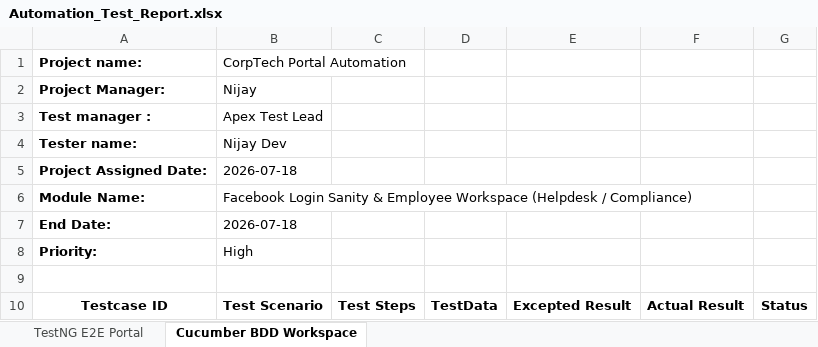
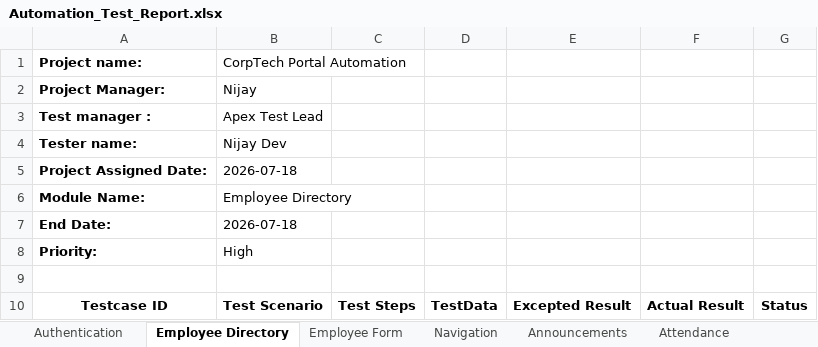
Before and after one commit to NijayV12/Frontend-DEV, an Excel workbook: day20_FE_AT/Automation_Test_Report.xlsx, sheet Employee Directory, drawn as a sheet; only a part is shown; values as stored, in another font and other column widths than the file's, no borders; the diff covers the shown part only; the diff names each change by its address in the sheet, - before the commit and + after, or states it on an @@ line.

Commit message:
docs: restructure QA test reports to use separate sheets per module

```diff
--- a/day20_FE_AT/Automation_Test_Report.xlsx (sheet Employee Directory)
+++ b/day20_FE_AT/Automation_Test_Report.xlsx (sheet Employee Directory)
-sheet tab: TestNG E2E Portal
+sheet tab: Authentication
-sheet tab: Cucumber BDD Workspace
+sheet tab: Employee Directory
+sheet tab: Employee Form
+sheet tab: Navigation
+sheet tab: Announcements
+sheet tab: Attendance
-B6: Facebook Login Sanity & Employee Workspace (Helpdesk / Compliance)
+B6: Employee Directory
```
Also changed, not shown: 7 added rows, 2 removed rows and 5 edited cells elsewhere in this sheet, sheet Authentication, other sheet tabs, 1 other file.
